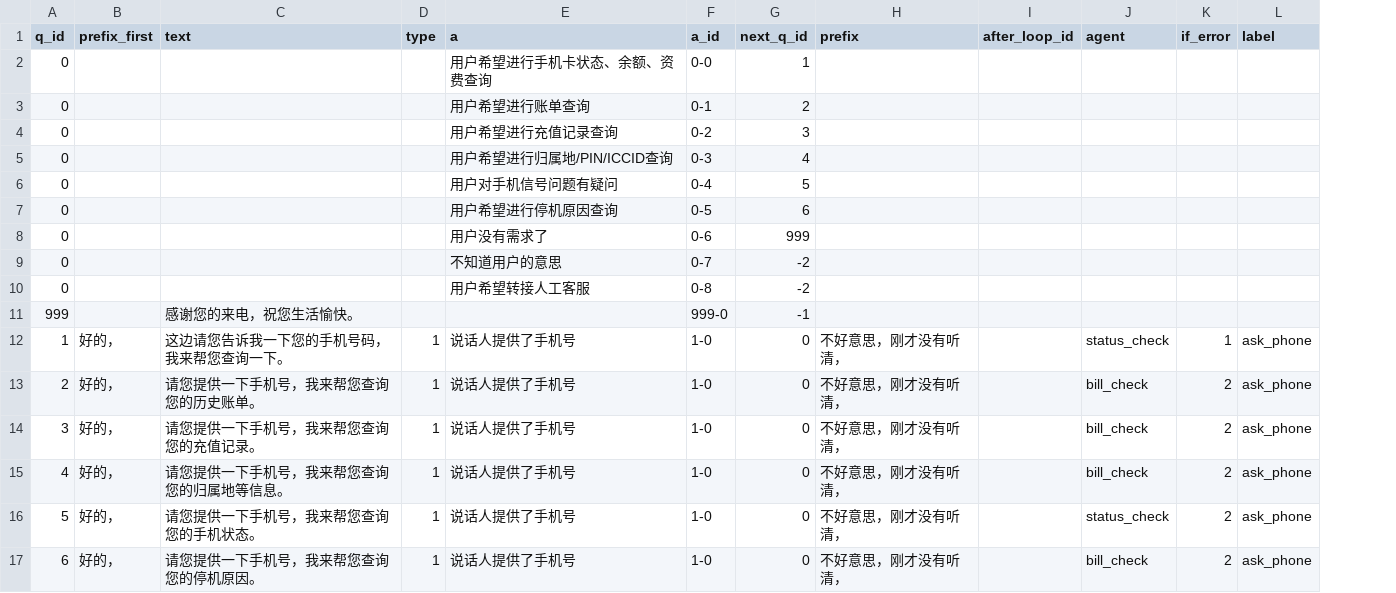
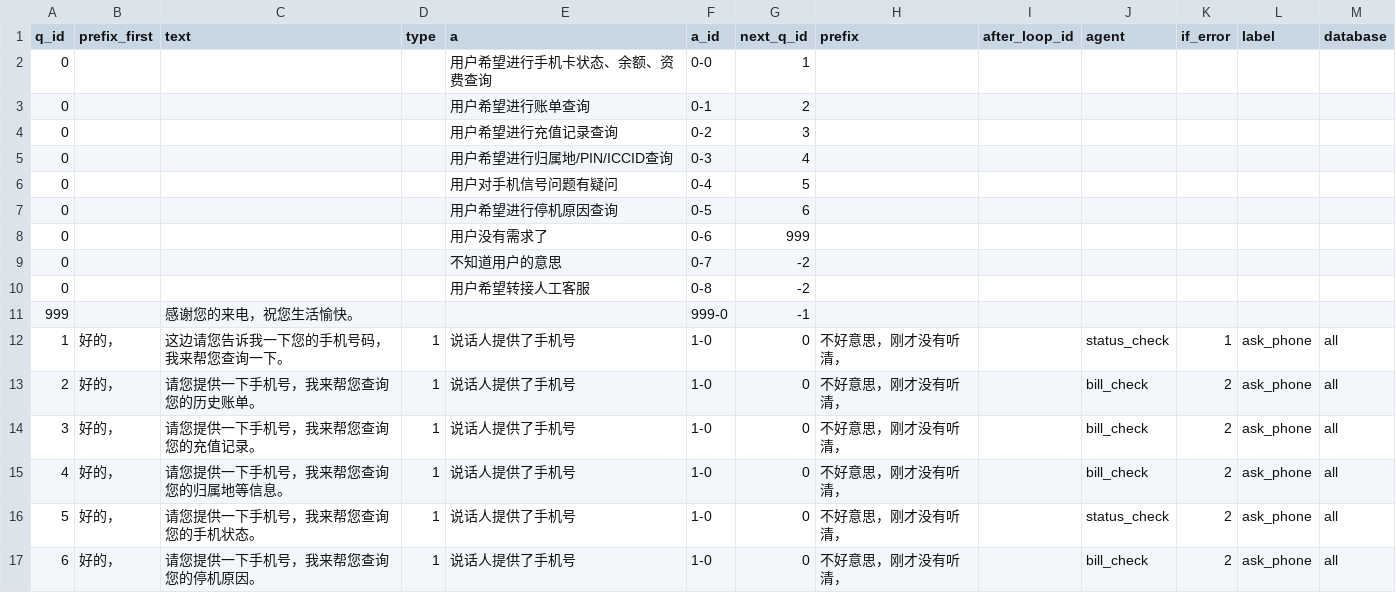
Before and after one commit to nuaazs/AskLLM, a CSV file: data.csv, drawn as a sheet; the diff names each change by its address in the sheet, - before the commit and + after, or states it on an @@ line.

Commit message:
updata data.csv

```diff
--- a/data.csv
+++ b/data.csv
+column M (database), rows 12-17: all all
```
Also changed, not shown: 4 other files.
